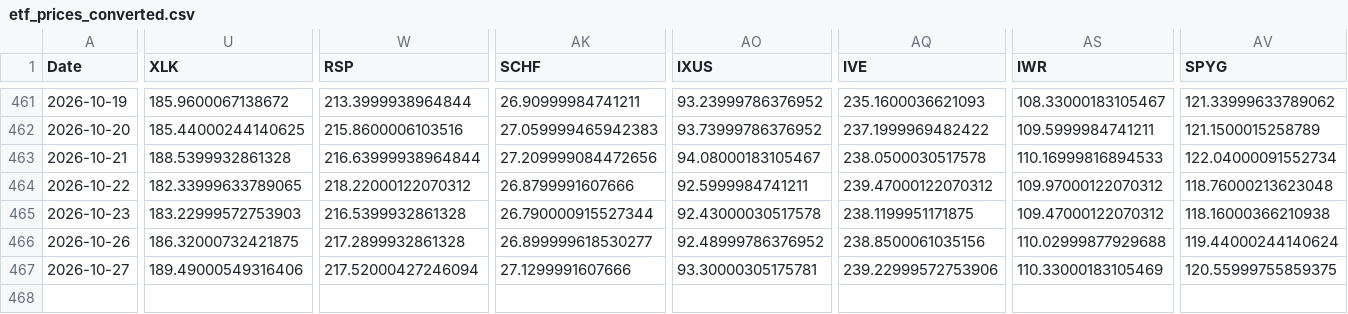
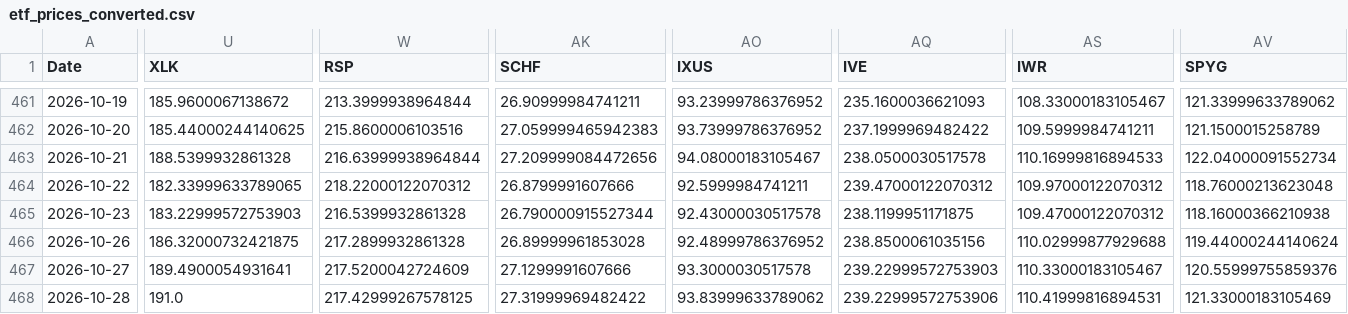
Before and after one commit to chordiaprovit/smart_portfolio_bot_local_ai, a CSV file: data/etf_prices_converted.csv, drawn as a sheet; only a part is shown, gaps mark what is left out; rows hold the shown columns only; the diff covers the shown part only; the diff names each change by its address in the sheet, - before the commit and + after, or states it on an @@ line.

```diff
--- a/data/etf_prices_converted.csv
+++ b/data/etf_prices_converted.csv
-AK466 (SCHF): 26.899999618530277
+AK466 (SCHF): 26.89999961853028
-U467 (XLK): 189.49000549316406
+U467 (XLK): 189.4900054931641
-W467 (RSP): 217.52000427246094
+W467 (RSP): 217.5200042724609
-AO467 (IXUS): 93.30000305175781
+AO467 (IXUS): 93.3000030517578
-AQ467 (IVE): 239.22999572753906
+AQ467 (IVE): 239.22999572753903
-AS467 (IWR): 110.33000183105469
+AS467 (IWR): 110.33000183105467
-AV467 (SPYG): 120.55999755859375
+AV467 (SPYG): 120.55999755859376
+row 468: 2026-10-28 | 191.0 | 217.42999267578125 | 27.31999969482422 | 93.83999633789062 | 239.22999572753906 | 110.41999816894531 | 121.33000183105469
```
Also changed, not shown: 11 edited cells elsewhere in this file.
